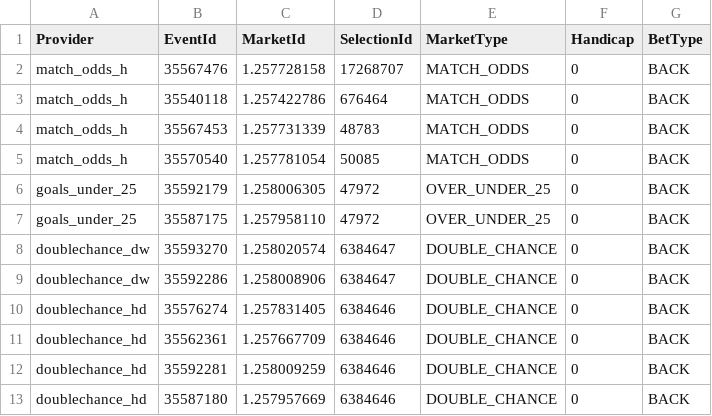
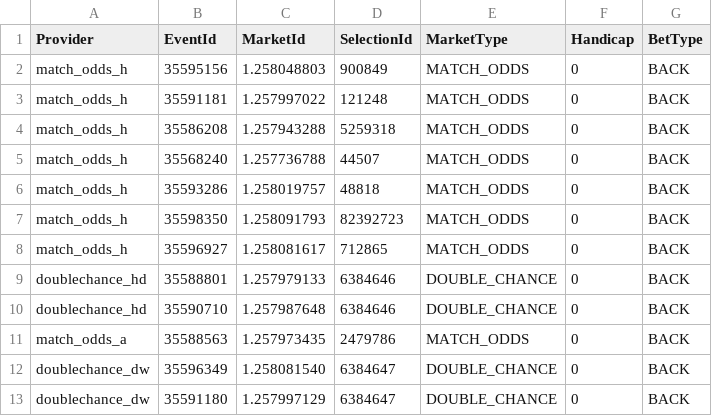
Before and after one commit to konradsoares/Pred-Soc-2026, a CSV file: docs/bfbot/tips.csv, drawn as a sheet; only a part is shown; the diff covers the shown part only.

Commit message:
Update BF Bot tips

```diff
--- a/docs/bfbot/tips.csv
+++ b/docs/bfbot/tips.csv
@@ -1,13 +1,13 @@
 Provider,EventId,MarketId,SelectionId,MarketType,Handicap,BetType
-match_odds_h,35567476,1.257728158,17268707,MATCH_ODDS,0,BACK
-match_odds_h,35540118,1.257422786,676464,MATCH_ODDS,0,BACK
-match_odds_h,35567453,1.257731339,48783,MATCH_ODDS,0,BACK
-match_odds_h,35570540,1.257781054,50085,MATCH_ODDS,0,BACK
-goals_under_25,35592179,1.258006305,47972,OVER_UNDER_25,0,BACK
-goals_under_25,35587175,1.257958110,47972,OVER_UNDER_25,0,BACK
-doublechance_dw,35593270,1.258020574,6384647,DOUBLE_CHANCE,0,BACK
-doublechance_dw,35592286,1.258008906,6384647,DOUBLE_CHANCE,0,BACK
-doublechance_hd,35576274,1.257831405,6384646,DOUBLE_CHANCE,0,BACK
-doublechance_hd,35562361,1.257667709,6384646,DOUBLE_CHANCE,0,BACK
-doublechance_hd,35592281,1.258009259,6384646,DOUBLE_CHANCE,0,BACK
-doublechance_hd,35587180,1.257957669,6384646,DOUBLE_CHANCE,0,BACK
+match_odds_h,35595156,1.258048803,900849,MATCH_ODDS,0,BACK
+match_odds_h,35591181,1.257997022,121248,MATCH_ODDS,0,BACK
+match_odds_h,35586208,1.257943288,5259318,MATCH_ODDS,0,BACK
+match_odds_h,35568240,1.257736788,44507,MATCH_ODDS,0,BACK
+match_odds_h,35593286,1.258019757,48818,MATCH_ODDS,0,BACK
+match_odds_h,35598350,1.258091793,82392723,MATCH_ODDS,0,BACK
+match_odds_h,35596927,1.258081617,712865,MATCH_ODDS,0,BACK
+doublechance_hd,35588801,1.257979133,6384646,DOUBLE_CHANCE,0,BACK
+doublechance_hd,35590710,1.257987648,6384646,DOUBLE_CHANCE,0,BACK
+match_odds_a,35588563,1.257973435,2479786,MATCH_ODDS,0,BACK
+doublechance_dw,35596349,1.258081540,6384647,DOUBLE_CHANCE,0,BACK
+doublechance_dw,35591180,1.257997129,6384647,DOUBLE_CHANCE,0,BACK
```
Also changed, not shown: 4 added rows, 1 removed row and 6 edited cells elsewhere in this file.
